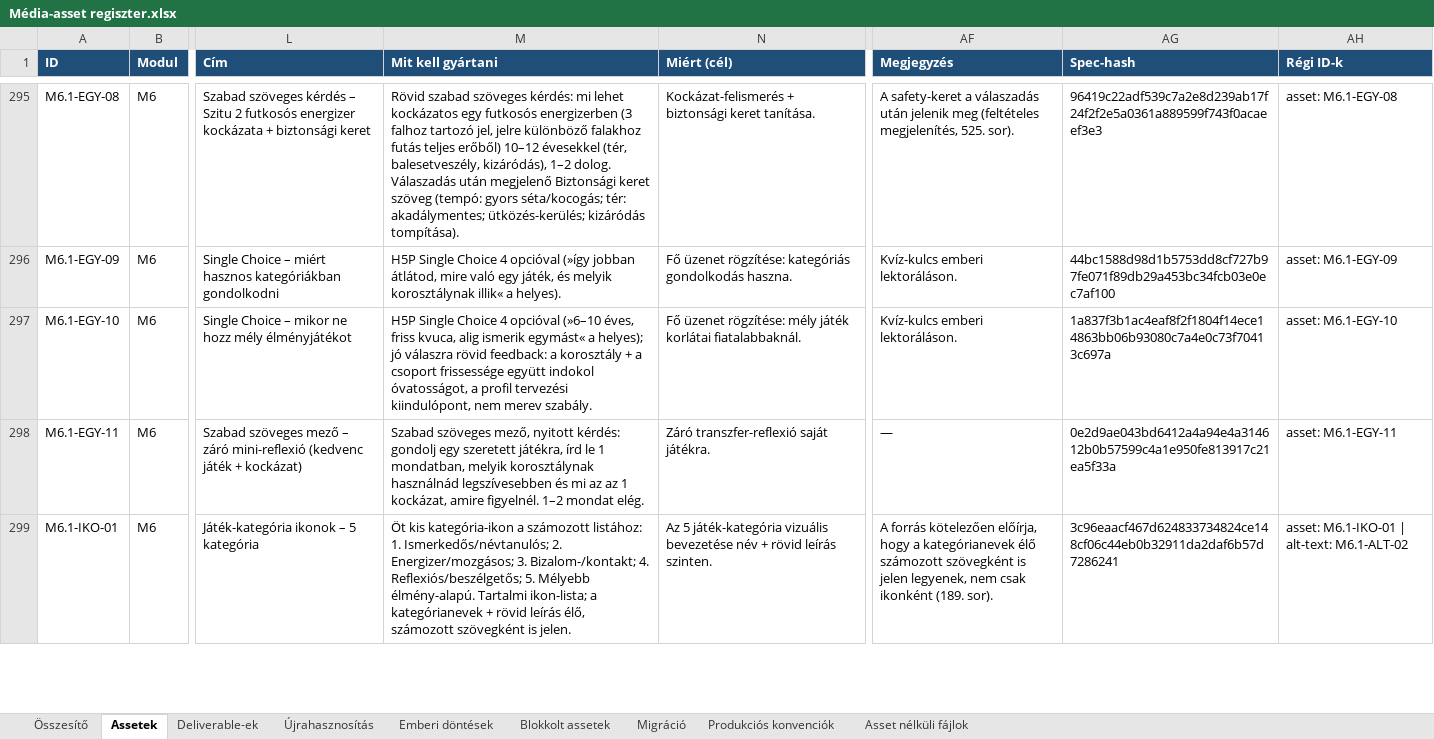
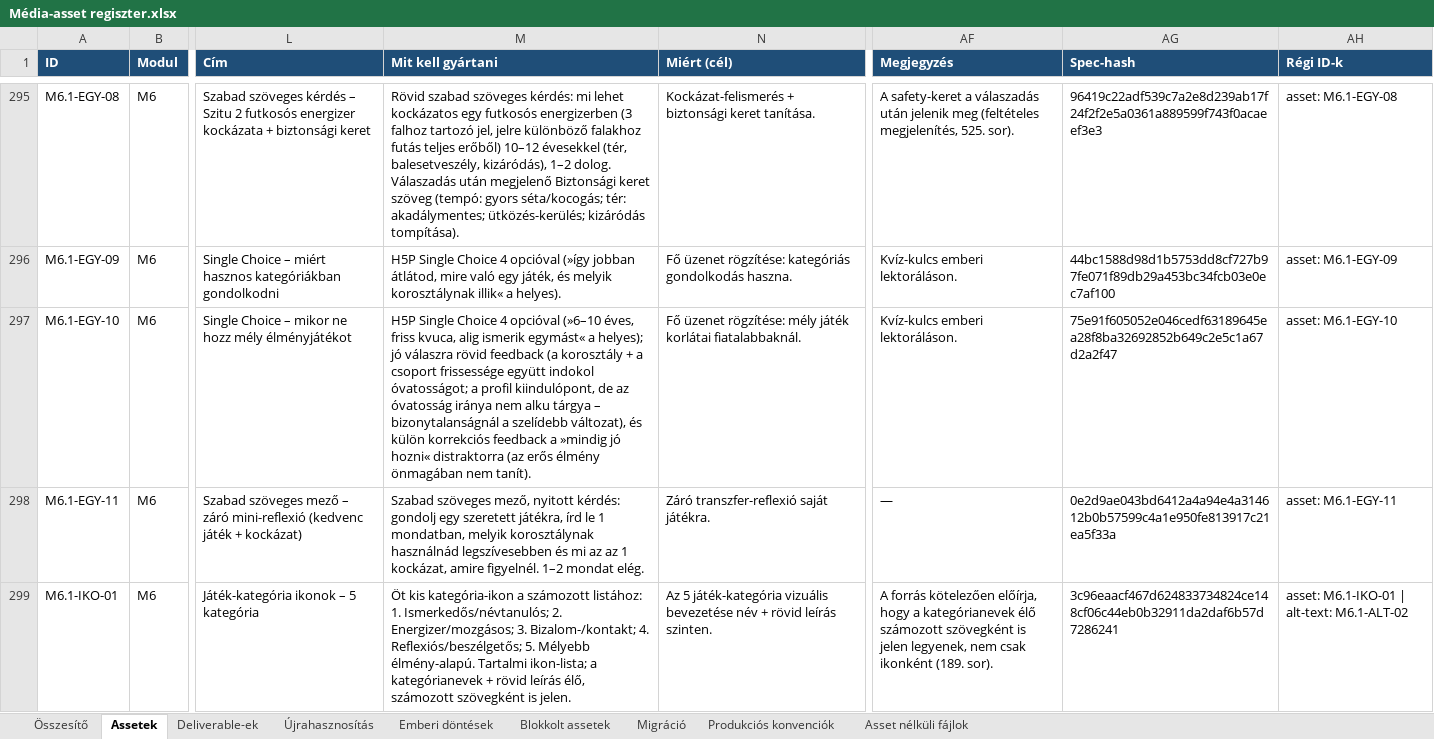
Before and after one commit to hasomerhacairhu/modszertani-kepzes, an Excel workbook: 02 Tervezet/Média-assetek/Média-asset regiszter.xlsx, sheet Assetek, drawn as a sheet; only a part is shown, gaps mark what is left out; values as stored, in another font and other column widths than the file's, no borders; the diff covers the shown part only; the diff names each change by its address in the sheet, - before the commit and + after, or states it on an @@ line.

```diff
--- a/02 Tervezet/Média-assetek/Média-asset regiszter.xlsx (sheet Assetek)
+++ b/02 Tervezet/Média-assetek/Média-asset regiszter.xlsx (sheet Assetek)
-M297 (Mit kell gyártani): …válaszra rövid feedback: a korosztály + a csoport frissessége együtt indokol óvatosságot, a profil tervezési kiindulópont, nem merev szabály.
+M297 (Mit kell gyártani): …válaszra rövid feedback (a korosztály + a csoport frissessége együtt indokol óvatosságot; a profil kiindulópont, de az óvatosság iránya nem alku tárgya – bizonytalanságnál a szelídebb változat), és külön korrekciós feedback a »mindig jó hozni« distraktorra (az erős élmény önmagában nem tanít).
-AG297 (Spec-hash): 1a837f3b1ac4eaf8f2f1804f14ece14863bb06b93080c7a4e0c73f70413c697a
+AG297 (Spec-hash): 75e91f605052e046cedf63189645ea28f8ba32692852b649c2e5c1a67d2a2f47
```
Also changed, not shown: 43 edited cells elsewhere in this sheet, 31 other files.
